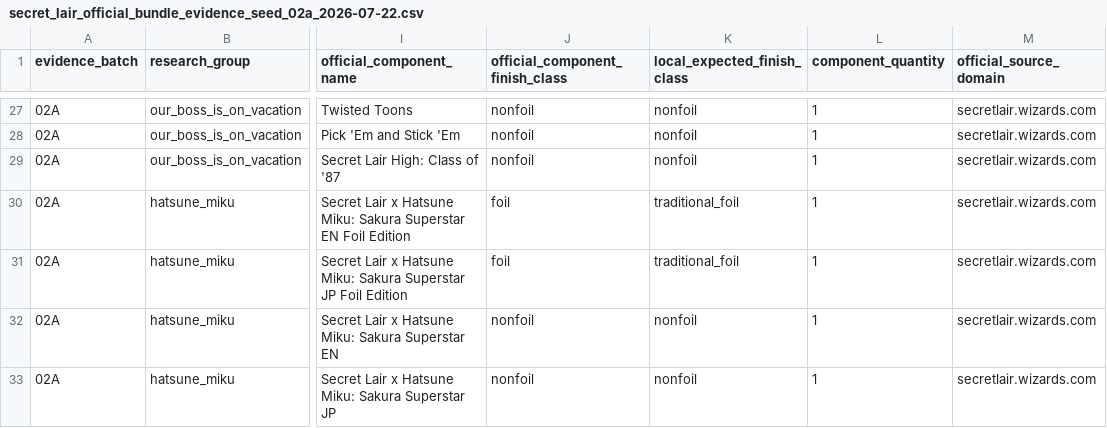
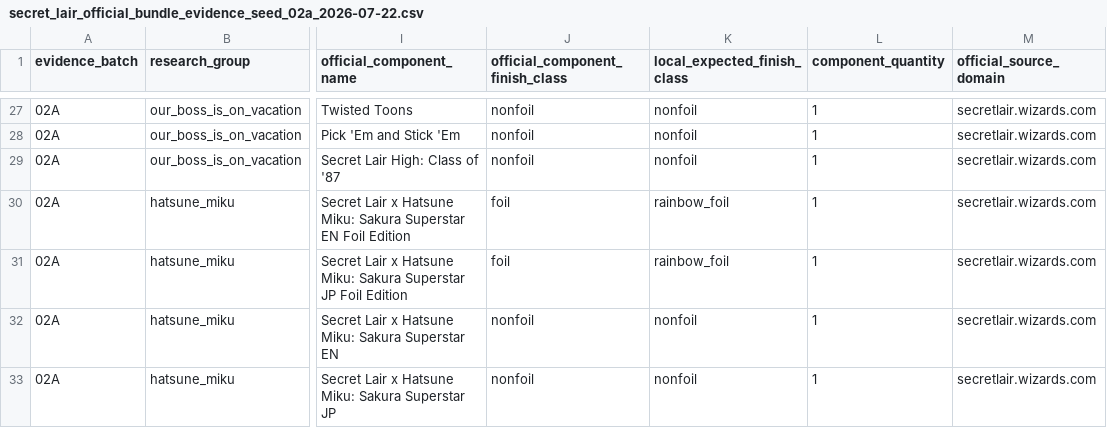
Before and after one commit to dlockar1mtg/mtg-investment-terminal, a CSV file: data/validation/phase_10/secret_lair_reconstruction/secret_lair_official_bundle_evidence_seed_02a_2026-07-22.csv, drawn as a sheet; only a part is shown, gaps mark what is left out; the diff names each change by its address in the sheet, - before the commit and + after, or states it on an @@ line.

Commit message:
feat(secret-lair): resolve official components batch 02a

```diff
--- a/data/validation/phase_10/secret_lair_reconstruction/secret_lair_official_bundle_evidence_seed_02a_2026-07-22.csv
+++ b/data/validation/phase_10/secret_lair_reconstruction/secret_lair_official_bundle_evidence_seed_02a_2026-07-22.csv
-K30:K31 (local_expected_finish_class): traditional_foil
+K30:K31 (local_expected_finish_class): rainbow_foil
```
Also changed, not shown: 6 other files.
